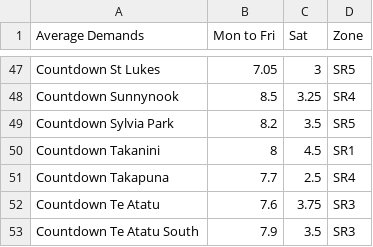
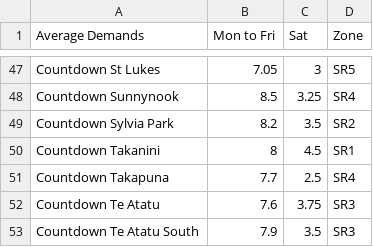
Before and after one commit to csau228/ENGSCI263ORProject, a CSV file: AverageDemands.csv, drawn as a sheet; only a part is shown, gaps mark what is left out.

Commit message:
added new region excel sheets to use for generation of routes

```diff
--- a/AverageDemands.csv
+++ b/AverageDemands.csv
@@ -48,3 +48,3 @@ Countdown St Lukes,7.05,3,SR5
 Countdown Sunnynook,8.5,3.25,SR4
-Countdown Sylvia Park,8.2,3.5,SR5
+Countdown Sylvia Park,8.2,3.5,SR2
 Countdown Takanini,8,4.5,SR1
```
Also changed, not shown: 2 other files.
